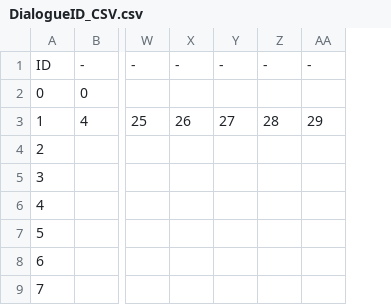
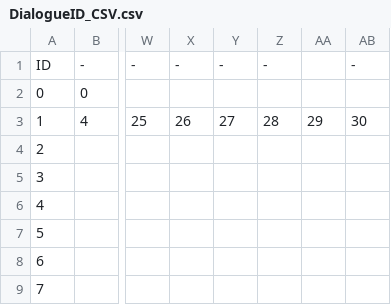
Before and after one commit to VeryMalangCow/RemnantVael, a CSV file: Assets/Resources/CSV/Dialogue/DialogueID_CSV.csv, drawn as a sheet; only a part is shown, gaps mark what is left out; the diff names each change by its address in the sheet, - before the commit and + after, or states it on an @@ line.

```diff
--- a/Assets/Resources/CSV/Dialogue/DialogueID_CSV.csv
+++ b/Assets/Resources/CSV/Dialogue/DialogueID_CSV.csv
+column AB, rows 1-3: - |  | 30
-AA1: -
+AA1: (empty)
```
Also changed, not shown: Assets/Resources/CSV/Dialogue/DialogueElement_Kor_CSV.csv, 15 other files.
